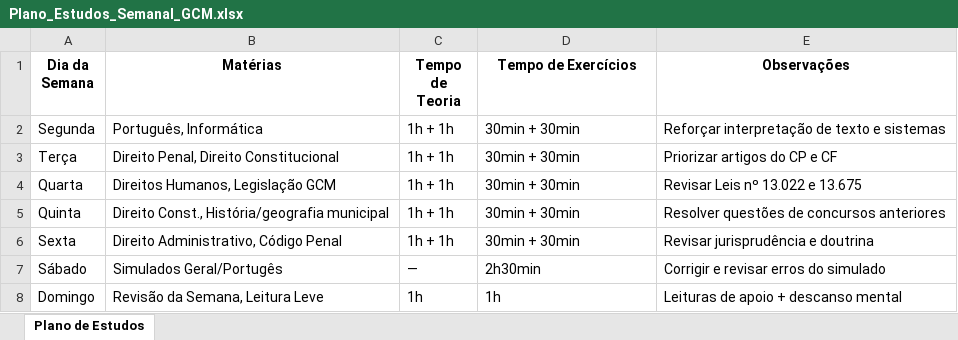
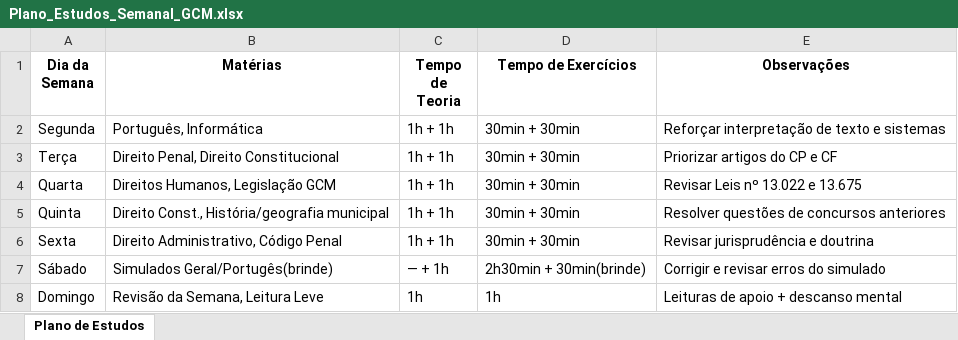
Before and after one commit to farejador961/gcm-arapiraca, an Excel workbook: modulos_pdf/Plano_Estudos_Semanal_GCM.xlsx, sheet Plano de Estudos, drawn as a sheet; values as stored, in another font and other column widths than the file's, no borders; the diff names each change by its address in the sheet, - before the commit and + after, or states it on an @@ line.

Commit message:
Atualização modulos

```diff
--- a/modulos_pdf/Plano_Estudos_Semanal_GCM.xlsx (sheet Plano de Estudos)
+++ b/modulos_pdf/Plano_Estudos_Semanal_GCM.xlsx (sheet Plano de Estudos)
-B7 (Matérias): Simulados Geral/Portugês
+B7 (Matérias): Simulados Geral/Portugês(brinde)
-C7 (Tempo de Teoria): —
+C7 (Tempo de Teoria): — + 1h
-D7 (Tempo de Exercícios): 2h30min
+D7 (Tempo de Exercícios): 2h30min + 30min(brinde)
```
